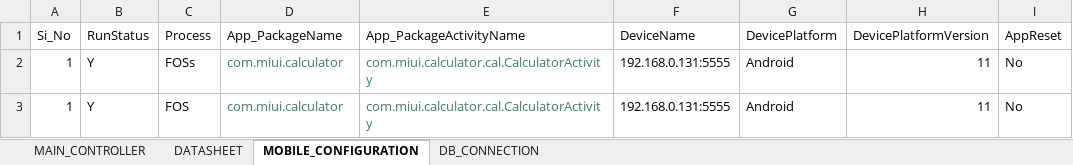
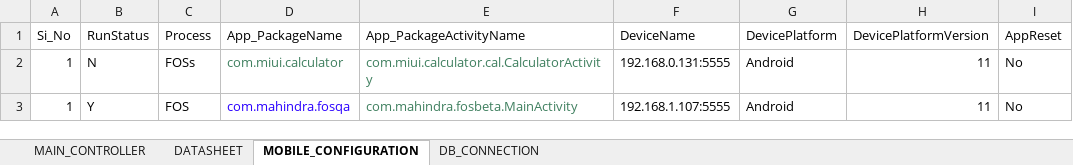
Before and after one commit to biswa2000df/BSA_MOBILE_FRAMEWORK, an Excel workbook: MainController.xlsx, sheet MOBILE_CONFIGURATION, drawn as a sheet; only a part is shown; values as stored, in another font and other column widths than the file's, no borders; the diff names each change by its address in the sheet, - before the commit and + after, or states it on an @@ line.

```diff
--- a/MainController.xlsx (sheet MOBILE_CONFIGURATION)
+++ b/MainController.xlsx (sheet MOBILE_CONFIGURATION)
-B2 (RunStatus): Y
+B2 (RunStatus): N
-D3 (App_PackageName): com.miui.calculator
+D3 (App_PackageName): com.mahindra.fosqa
-D3 text colour: #3F7F5F
+D3 text colour: #2A00FF
-E3 (App_PackageActivityName): com.miui.calculator.cal.CalculatorActivity
+E3 (App_PackageActivityName): com.mahindra.fosbeta.MainActivity
-F3 (DeviceName): 192.168.0.131:5555
+F3 (DeviceName): 192.168.1.107:5555
```
Also changed, not shown: sheet DATASHEET, DataSheet/FOS.xlsx, 14 other files.
